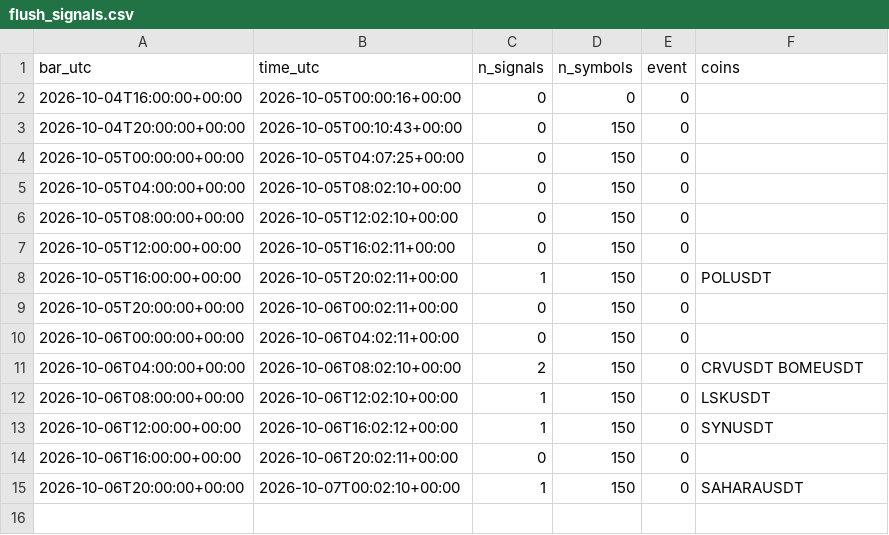
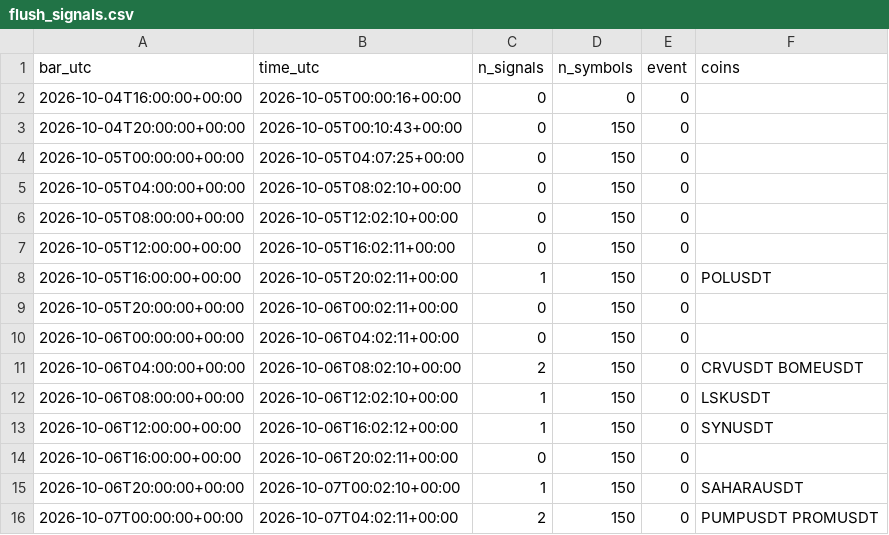
Before and after one commit to daijobudesu69/Crypto-REM, a CSV file: state/flush_signals.csv, drawn as a sheet.

```diff
--- a/state/flush_signals.csv
+++ b/state/flush_signals.csv
@@ -15 +15,2 @@ bar_utc,time_utc,n_signals,n_symbols,event,coins
 2026-10-06T20:00:00+00:00,2026-10-07T00:02:10+00:00,1,150,0,SAHARAUSDT
+2026-10-07T00:00:00+00:00,2026-10-07T04:02:11+00:00,2,150,0,PUMPUSDT PROMUSDT
```
Also changed, not shown: state/runs.csv, 1 other file.
